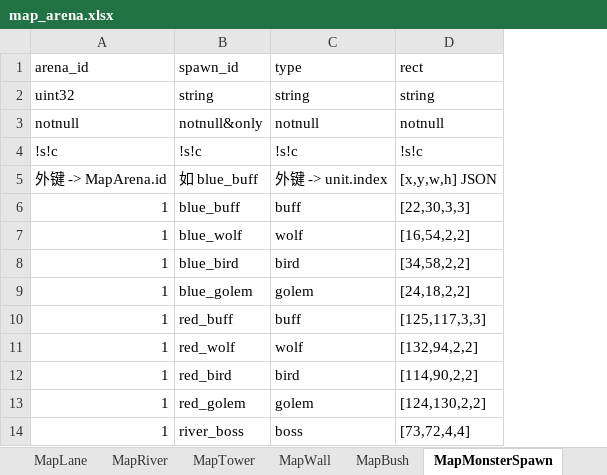
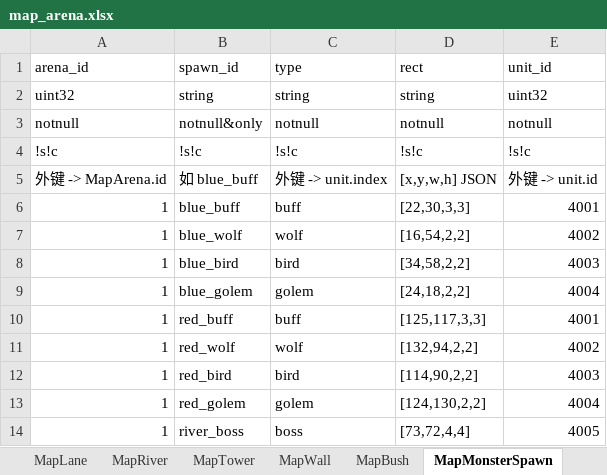
Before and after one commit to lamyinia/BeastServer, an Excel workbook: bizconfig/static-xlsx/moba/pixel_moba/map_arena.xlsx, sheet MapMonsterSpawn, drawn as a sheet; values as stored, in another font and other column widths than the file's, no borders; the diff names each change by its address in the sheet, - before the commit and + after, or states it on an @@ line.

```diff
--- a/bizconfig/static-xlsx/moba/pixel_moba/map_arena.xlsx (sheet MapMonsterSpawn)
+++ b/bizconfig/static-xlsx/moba/pixel_moba/map_arena.xlsx (sheet MapMonsterSpawn)
+column E (unit_id), rows 2-14: uint32 | notnull | !s!c | 外键 -> unit.id | 4001 | 4002 | 4003 | 4004 | 4001 | 4002 | 4003 | 4004 | 4005
```
Also changed, not shown: bizconfig/static-xlsx/moba/pixel_moba/effect.xlsx, bizconfig/static-xlsx/moba/pixel_moba/hero_level_bonus.xlsx, 36 other files.
